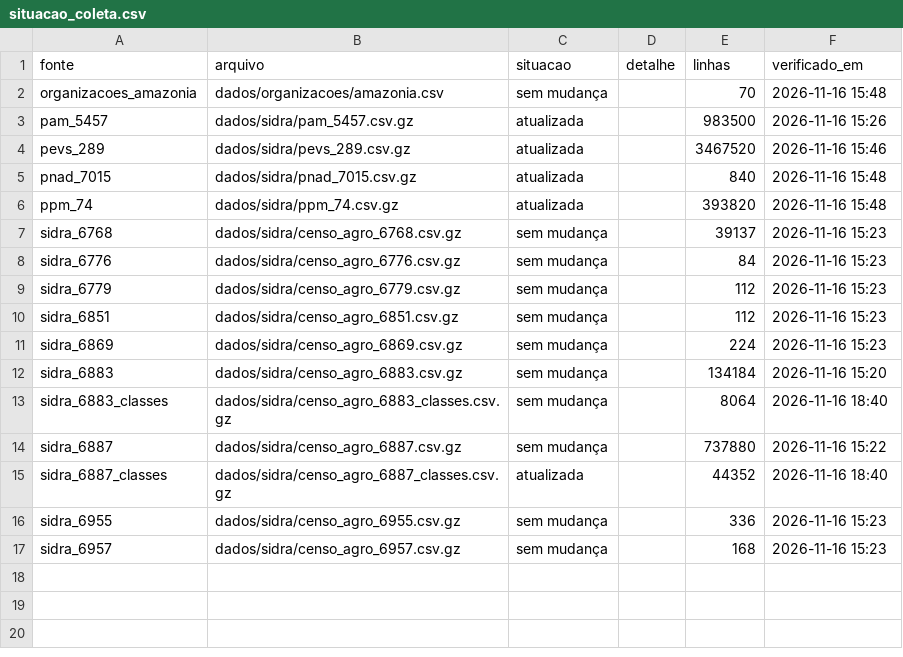
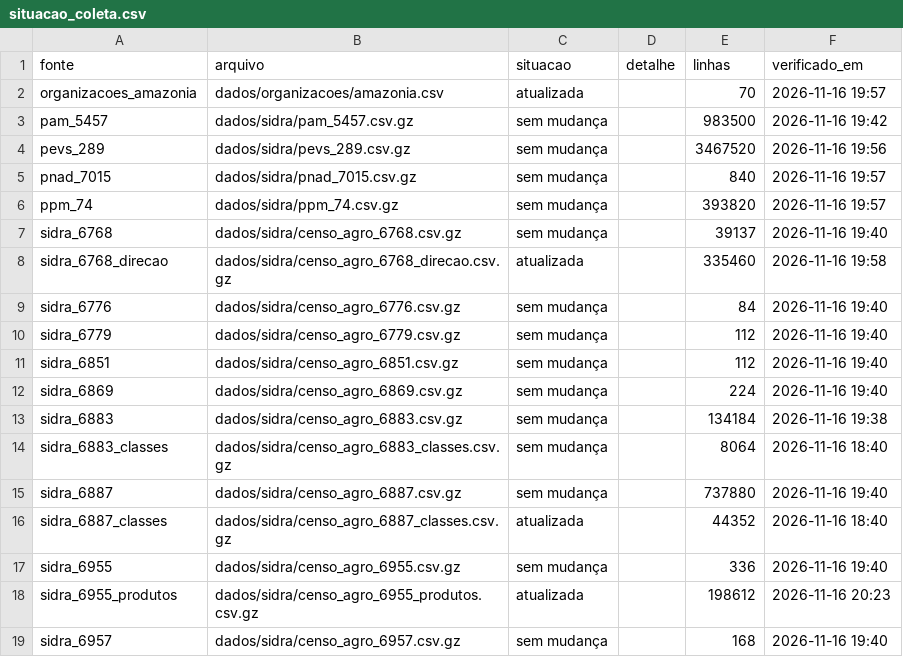
Before and after one commit to danimaciel/mulheres_rurais, a CSV file: dados/metadados/situacao_coleta.csv, drawn as a sheet.

```diff
--- a/dados/metadados/situacao_coleta.csv
+++ b/dados/metadados/situacao_coleta.csv
@@ -1,17 +1,19 @@
 "fonte","arquivo","situacao","detalhe","linhas","verificado_em"
-"organizacoes_amazonia","dados/organizacoes/amazonia.csv","sem mudança","","70","2026-11-16 15:48"
-"pam_5457","dados/sidra/pam_5457.csv.gz","atualizada","","983500","2026-11-16 15:26"
-"pevs_289","dados/sidra/pevs_289.csv.gz","atualizada","","3467520","2026-11-16 15:46"
-"pnad_7015","dados/sidra/pnad_7015.csv.gz","atualizada","","840","2026-11-16 15:48"
-"ppm_74","dados/sidra/ppm_74.csv.gz","atualizada","","393820","2026-11-16 15:48"
-"sidra_6768","dados/sidra/censo_agro_6768.csv.gz","sem mudança","","39137","2026-11-16 15:23"
-"sidra_6776","dados/sidra/censo_agro_6776.csv.gz","sem mudança","","84","2026-11-16 15:23"
-"sidra_6779","dados/sidra/censo_agro_6779.csv.gz","sem mudança","","112","2026-11-16 15:23"
-"sidra_6851","dados/sidra/censo_agro_6851.csv.gz","sem mudança","","112","2026-11-16 15:23"
-"sidra_6869","dados/sidra/censo_agro_6869.csv.gz","sem mudança","","224","2026-11-16 15:23"
-"sidra_6883","dados/sidra/censo_agro_6883.csv.gz","sem mudança","","134184","2026-11-16 15:20"
+"organizacoes_amazonia","dados/organizacoes/amazonia.csv","atualizada","","70","2026-11-16 19:57"
+"pam_5457","dados/sidra/pam_5457.csv.gz","sem mudança","","983500","2026-11-16 19:42"
+"pevs_289","dados/sidra/pevs_289.csv.gz","sem mudança","","3467520","2026-11-16 19:56"
+"pnad_7015","dados/sidra/pnad_7015.csv.gz","sem mudança","","840","2026-11-16 19:57"
+"ppm_74","dados/sidra/ppm_74.csv.gz","sem mudança","","393820","2026-11-16 19:57"
+"sidra_6768","dados/sidra/censo_agro_6768.csv.gz","sem mudança","","39137","2026-11-16 19:40"
+"sidra_6768_direcao","dados/sidra/censo_agro_6768_direcao.csv.gz","atualizada","","335460","2026-11-16 19:58"
+"sidra_6776","dados/sidra/censo_agro_6776.csv.gz","sem mudança","","84","2026-11-16 19:40"
+"sidra_6779","dados/sidra/censo_agro_6779.csv.gz","sem mudança","","112","2026-11-16 19:40"
+"sidra_6851","dados/sidra/censo_agro_6851.csv.gz","sem mudança","","112","2026-11-16 19:40"
+"sidra_6869","dados/sidra/censo_agro_6869.csv.gz","sem mudança","","224","2026-11-16 19:40"
+"sidra_6883","dados/sidra/censo_agro_6883.csv.gz","sem mudança","","134184","2026-11-16 19:38"
 "sidra_6883_classes","dados/sidra/censo_agro_6883_classes.csv.gz","sem mudança","","8064","2026-11-16 18:40"
-"sidra_6887","dados/sidra/censo_agro_6887.csv.gz","sem mudança","","737880","2026-11-16 15:22"
+"sidra_6887","dados/sidra/censo_agro_6887.csv.gz","sem mudança","","737880","2026-11-16 19:40"
 "sidra_6887_classes","dados/sidra/censo_agro_6887_classes.csv.gz","atualizada","","44352","2026-11-16 18:40"
-"sidra_6955","dados/sidra/censo_agro_6955.csv.gz","sem mudança","","336","2026-11-16 15:23"
-"sidra_6957","dados/sidra/censo_agro_6957.csv.gz","sem mudança","","168","2026-11-16 15:23"
+"sidra_6955","dados/sidra/censo_agro_6955.csv.gz","sem mudança","","336","2026-11-16 19:40"
+"sidra_6955_produtos","dados/sidra/censo_agro_6955_produtos.csv.gz","atualizada","","198612","2026-11-16 20:23"
+"sidra_6957","dados/sidra/censo_agro_6957.csv.gz","sem mudança","","168","2026-11-16 19:40"
```
Also changed, not shown: dados/indicadores/dupla_jornada.csv, dados/indicadores/resumo.csv, 5 other files.
